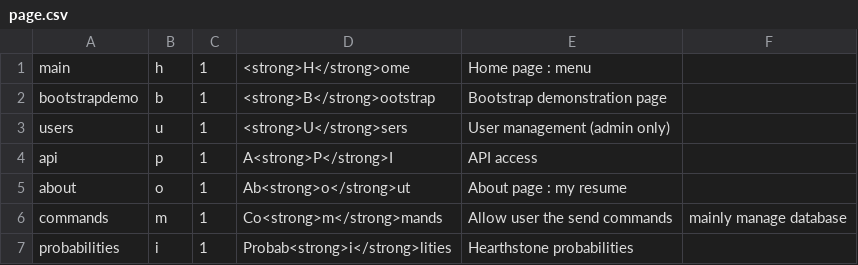
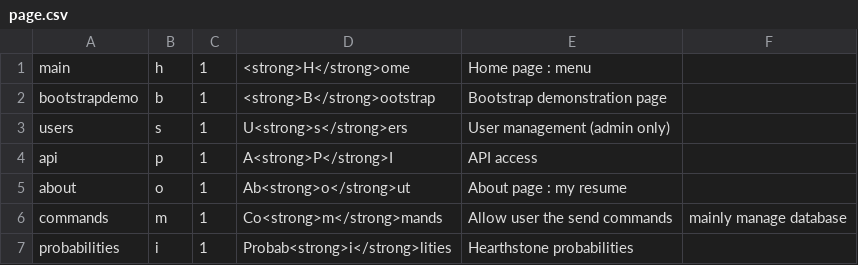
Before and after one commit to Paradigm101/custom-mvc-framework, a CSV file: library/page/page.csv, drawn as a sheet; the diff names each change by its address in the sheet, - before the commit and + after, or states it on an @@ line.

```diff
--- a/library/page/page.csv
+++ b/library/page/page.csv
-B3: u
+B3: s
-D3: <strong>U</strong>sers
+D3: U<strong>s</strong>ers
```
Also changed, not shown: 11 other files.
